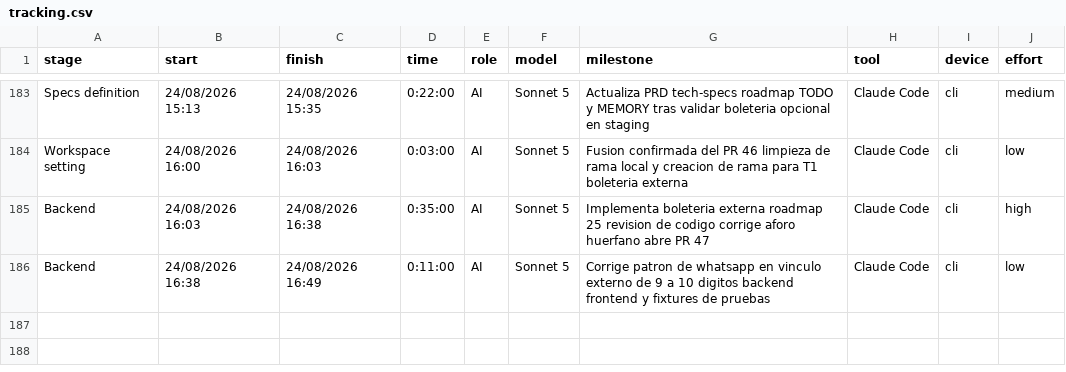
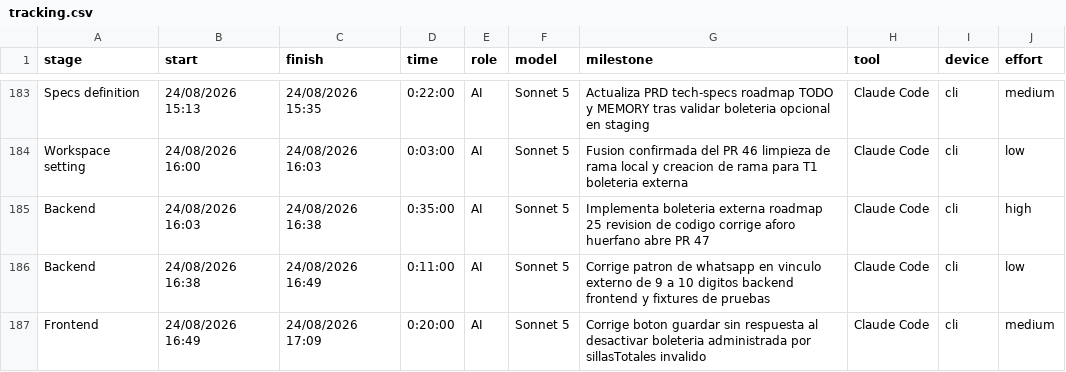
Before and after one commit to ocastelblanco/agora-letiende, a CSV file: docs/tracking.csv, drawn as a sheet; only a part is shown, gaps mark what is left out.

Commit message:
docs(tracking): registra correccion de sillasTotales en boleteria externa

```diff
--- a/docs/tracking.csv
+++ b/docs/tracking.csv
@@ -186 +186,2 @@ Backend,24/08/2026 16:03,24/08/2026 16:38,0:35:00,AI,Sonnet 5,Implementa boleter
 Backend,24/08/2026 16:38,24/08/2026 16:49,0:11:00,AI,Sonnet 5,Corrige patron de whatsapp en vinculo externo de 9 a 10 digitos backend frontend y fixtures de pruebas,Claude Code,cli,low
+Frontend,24/08/2026 16:49,24/08/2026 17:09,0:20:00,AI,Sonnet 5,Corrige boton guardar sin respuesta al desactivar boleteria administrada por sillasTotales invalido,Claude Code,cli,medium
```
